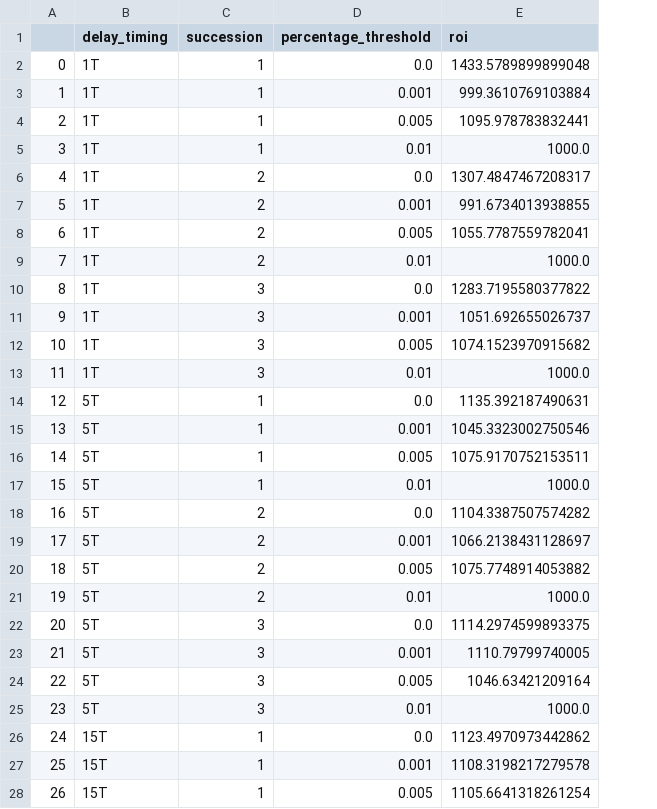
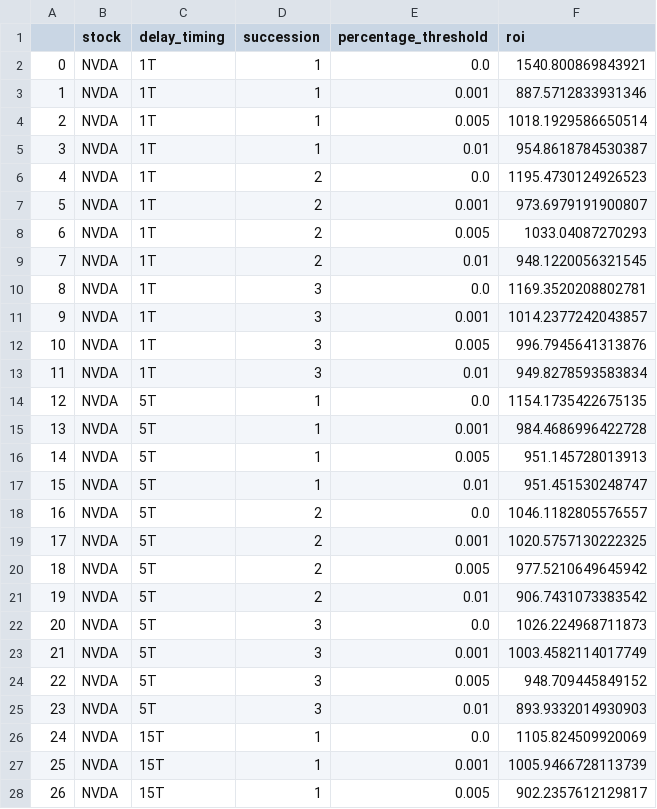
Before and after one commit to Kokimail/Algorithmic-Bot---Stock, a CSV file: results_df.csv, drawn as a sheet; only a part is shown; addresses are those after the commit; the diff covers the shown part only; the diff names each change by its address in the sheet, - before the commit and + after, or states it on an @@ line.

Commit message:
Update results_df.csv

```diff
--- a/results_df.csv
+++ b/results_df.csv
+column B (stock), rows 2-28: all NVDA
-F2 (roi): 1433.5789899899048
+F2 (roi): 1540.800869843921
-F3 (roi): 999.3610769103884
+F3 (roi): 887.5712833931346
-F4 (roi): 1095.978783832441
+F4 (roi): 1018.1929586650514
-F5 (roi): 1000.0
+F5 (roi): 954.8618784530387
-F6 (roi): 1307.4847467208317
+F6 (roi): 1195.4730124926523
-F7 (roi): 991.6734013938855
+F7 (roi): 973.6979191900807
-F8 (roi): 1055.7787559782041
+F8 (roi): 1033.04087270293
-F9 (roi): 1000.0
+F9 (roi): 948.1220056321545
-F10 (roi): 1283.7195580377822
+F10 (roi): 1169.3520208802781
-F11 (roi): 1051.692655026737
+F11 (roi): 1014.2377242043857
-F12 (roi): 1074.1523970915682
+F12 (roi): 996.7945641313876
-F13 (roi): 1000.0
+F13 (roi): 949.8278593583834
-F14 (roi): 1135.392187490631
+F14 (roi): 1154.1735422675135
-F15 (roi): 1045.3323002750546
+F15 (roi): 984.4686996422728
-F16 (roi): 1075.9170752153511
+F16 (roi): 951.145728013913
-F17 (roi): 1000.0
+F17 (roi): 951.451530248747
-F18 (roi): 1104.3387507574282
+F18 (roi): 1046.1182805576557
-F19 (roi): 1066.2138431128697
+F19 (roi): 1020.5757130222325
-F20 (roi): 1075.7748914053882
+F20 (roi): 977.5210649645942
-F21 (roi): 1000.0
+F21 (roi): 906.7431073383542
-F22 (roi): 1114.2974599893375
+F22 (roi): 1026.224968711873
-F23 (roi): 1110.79799740005
+F23 (roi): 1003.4582114017749
-F24 (roi): 1046.63421209164
+F24 (roi): 948.709445849152
-F25 (roi): 1000.0
+F25 (roi): 893.9332014930903
-F26 (roi): 1123.4970973442862
+F26 (roi): 1105.824509920069
-F27 (roi): 1108.3198217279578
+F27 (roi): 1005.9466728113739
-F28 (roi): 1105.6641318261254
+F28 (roi): 902.2357612129817
```
Also changed, not shown: 93 edited cells elsewhere in this file.
